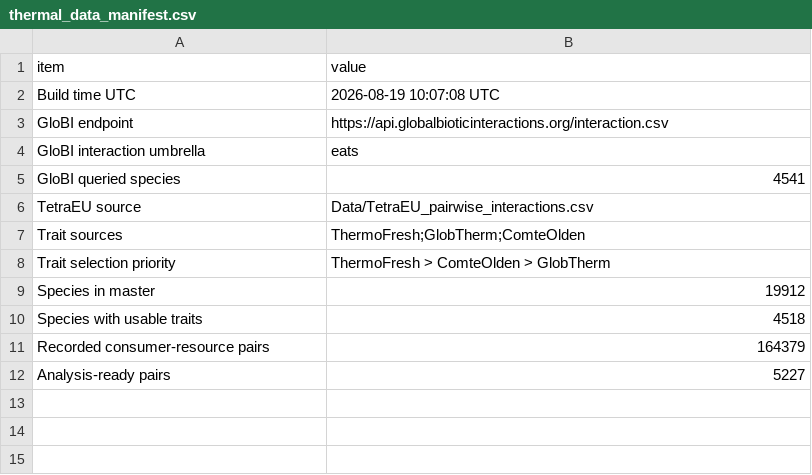
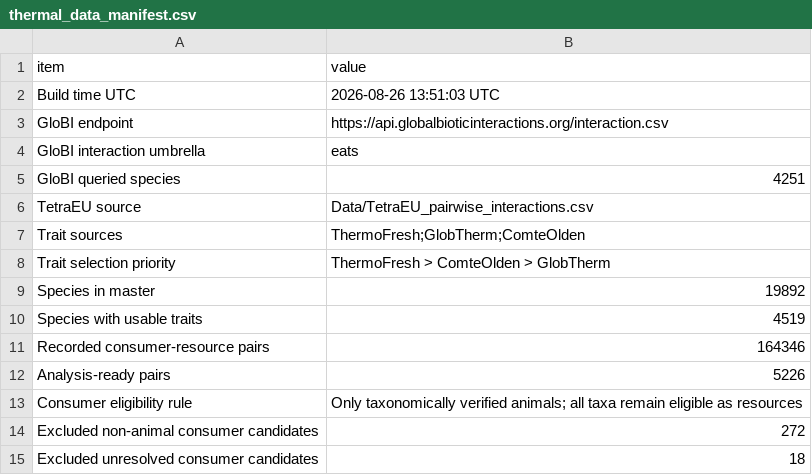
Before and after one commit to nicolasmerino41/TrophicDistributions, a CSV file: Data/thermal_data_manifest.csv, drawn as a sheet.

```diff
--- a/Data/thermal_data_manifest.csv
+++ b/Data/thermal_data_manifest.csv
@@ -1,6 +1,6 @@
 item,value
-Build time UTC,2026-08-19 10:07:08 UTC
+Build time UTC,2026-08-26 13:51:03 UTC
 GloBI endpoint,https://api.globalbioticinteractions.org/interaction.csv
 GloBI interaction umbrella,eats
-GloBI queried species,4541
+GloBI queried species,4251
 TetraEU source,Data/TetraEU_pairwise_interactions.csv
@@ -8,5 +8,8 @@ Trait sources,ThermoFresh;GlobTherm;ComteOlden
 Trait selection priority,ThermoFresh > ComteOlden > GlobTherm
-Species in master,19912
-Species with usable traits,4518
-Recorded consumer-resource pairs,164379
-Analysis-ready pairs,5227
+Species in master,19892
+Species with usable traits,4519
+Recorded consumer-resource pairs,164346
+Analysis-ready pairs,5226
+Consumer eligibility rule,Only taxonomically verified animals; all taxa remain eligible as resources
+Excluded non-animal consumer candidates,272
+Excluded unresolved consumer candidates,18
```
Also changed, not shown: Data/thermal_consumer_coverage.csv, Outputs/empirical_degrees/extraction_manifest.csv, 18 other files.
